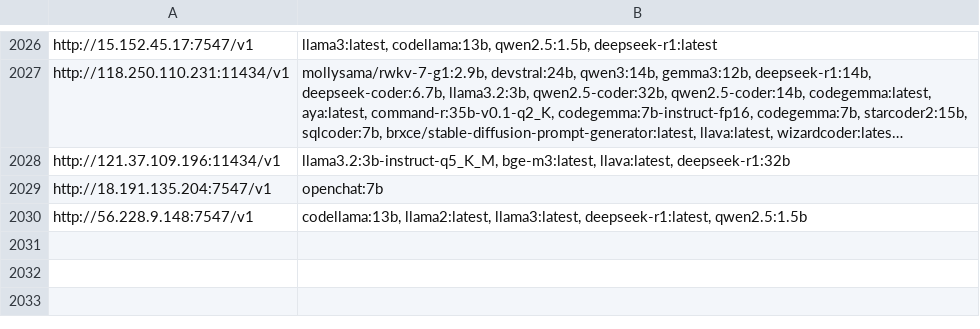
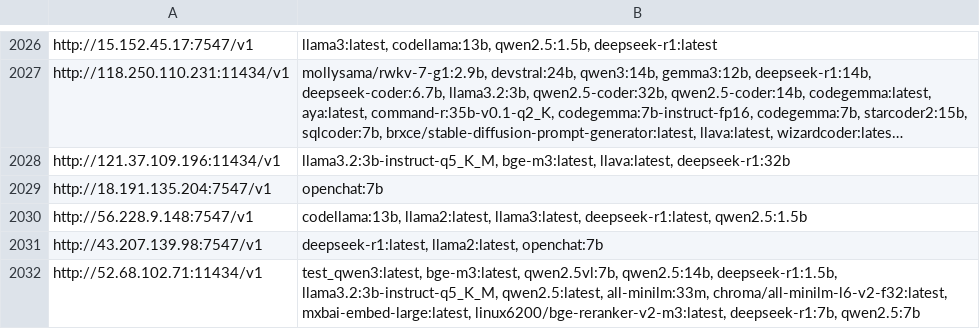
Before and after one commit to happyshua/ollamalist, a CSV file: output_with_models.csv, drawn as a sheet; only a part is shown, gaps mark what is left out; long unchanged cells end in ….

```diff
--- a/output_with_models.csv
+++ b/output_with_models.csv
@@ -2030 +2030,3 @@ http://18.191.135.204:7547/v1,openchat:7b
 http://56.228.9.148:7547/v1,"codellama:13b, llama2:latest, llama3:latest, deepseek-r1:latest, qwen2.5:1.5b"
+http://43.207.139.98:7547/v1,"deepseek-r1:latest, llama2:latest, openchat:7b"
+http://52.68.102.71:11434/v1,"test_qwen3:latest, bge-m3:latest, qwen2.5vl:7b, qwen2.5:14b, deepseek-r1:1.5b, llama3.2:3b-instruct-q5_K_M, qwen2.5:latest, all-minilm:33m, chroma/all-minilm-l6-v2-f32:latest, mxbai-embed-large:latest, linux6200/bge-reranker-v2-m3:latest, deepseek-r1:7b, qwen2.5:7b"
```
